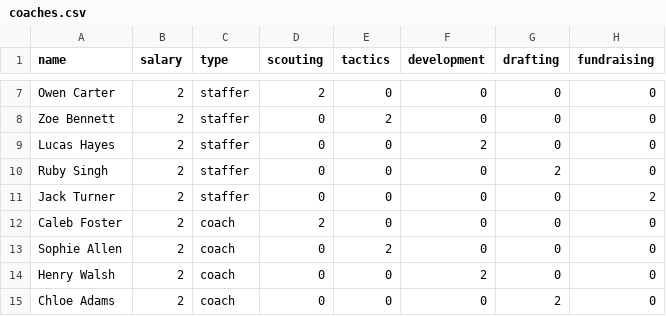
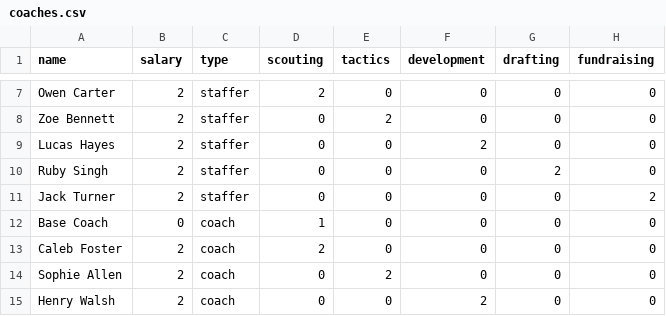
Before and after one commit to arunpalan/footballBG, a CSV file: coaches.csv, drawn as a sheet; only a part is shown, gaps mark what is left out; the shorter side is filled out with more unchanged rows; the diff names each change by its address in the sheet, - before the commit and + after, or states it on an @@ line.

Commit message:
Prelim commit adding coaches, staffers, tested

```diff
--- a/coaches.csv
+++ b/coaches.csv
+row 12: Base Coach | 0 | coach | 1 | 0 | 0 | 0 | 0
```
Also changed, not shown: 3 other files.
